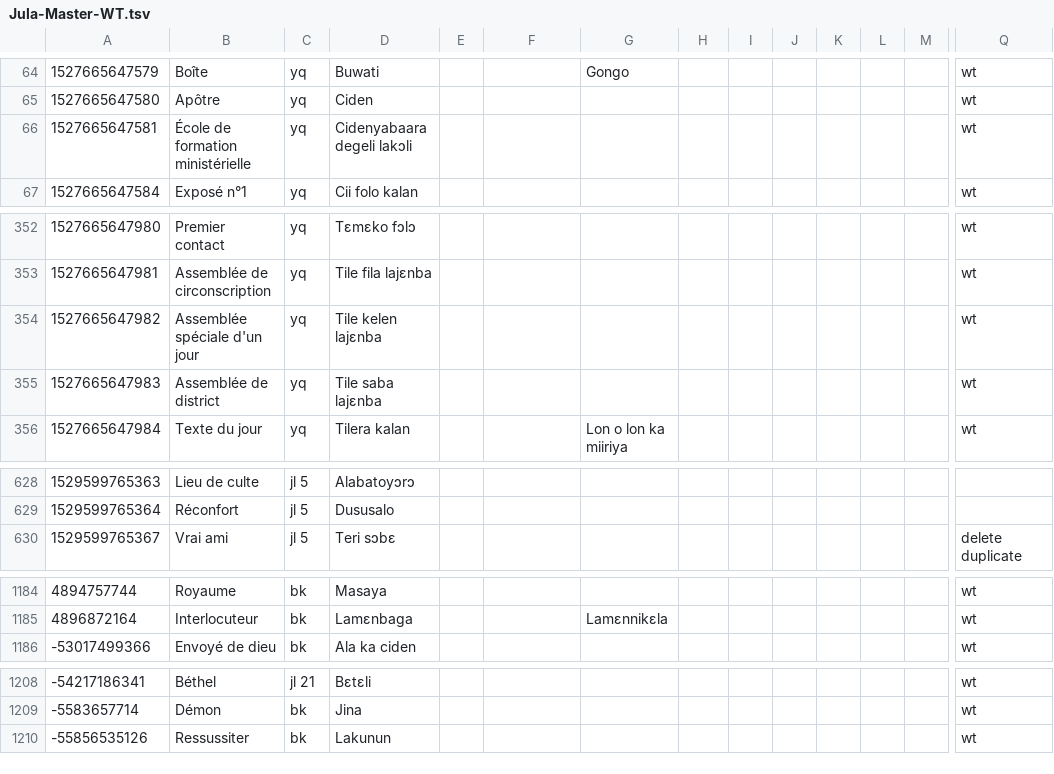
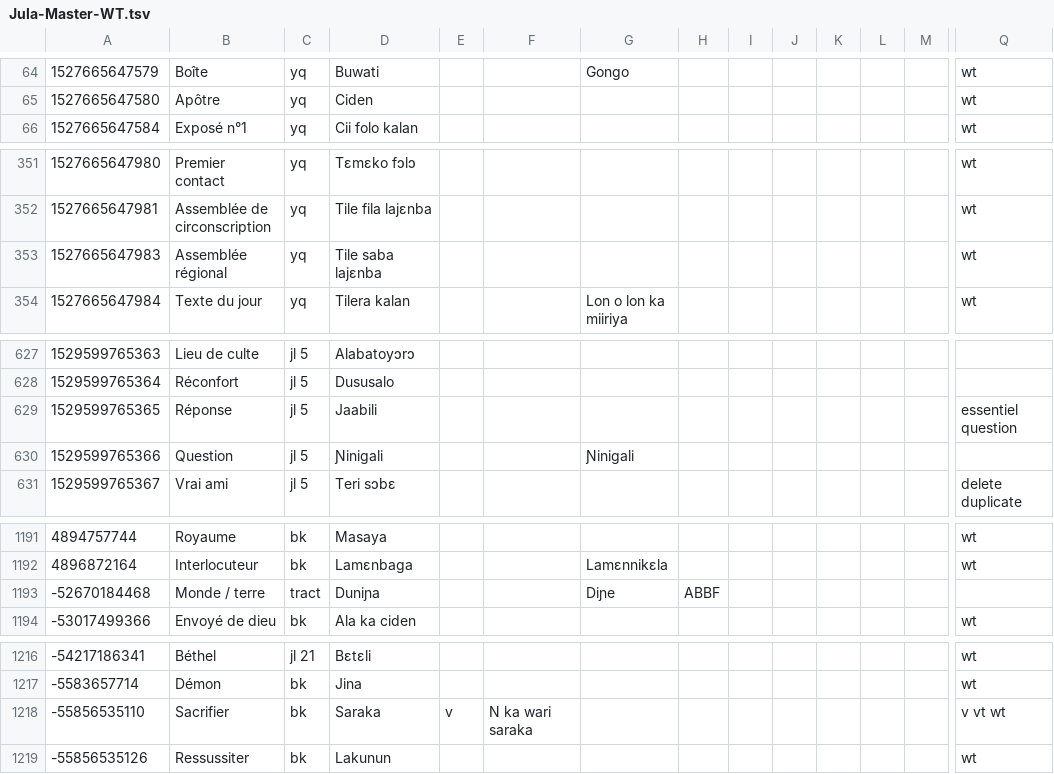
Before and after one commit to boydkelly/blog, a TSV file: static/download/Jula-Master-WT.tsv, drawn as a sheet; only a part is shown, gaps mark what is left out; removed rows and columns are numbered as before the commit, all else as after; rows hold the shown columns only; the diff covers the shown part only; the diff names each change by its address in the sheet, - before the commit and + after, or states it on an @@ line.

```diff
--- a/static/download/Jula-Master-WT.tsv
+++ b/static/download/Jula-Master-WT.tsv
-row 66: 1527665647581 | École de formation ministérielle | yq | Cidenyabaara degeli lakɔli |  |  |  |  |  |  |  |  |  | wt
-row 354: 1527665647982 | Assemblée spéciale d'un jour | yq | Tile kelen lajɛnba |  |  |  |  |  |  |  |  |  | wt
-B353: Assemblée de district
+B353: Assemblée régional
+row 629: 1529599765365 | Réponse | jl 5 | Jaabili |  |  |  |  |  |  |  |  |  | essentiel question
+row 630: 1529599765366 | Question | jl 5 | Ɲinigali |  |  | Ɲinigali
+row 1193: -52670184468 | Monde / terre | tract | Duniɲa |  |  | Diɲe | ABBF
+row 1218: -55856535110 | Sacrifier | bk | Saraka | v | N ka wari saraka |  |  |  |  |  |  |  | v vt wt
```
Also changed, not shown: 7 added rows and 7 edited cells elsewhere in this file, static/download/Jula-Master-Vocab.tsv.
